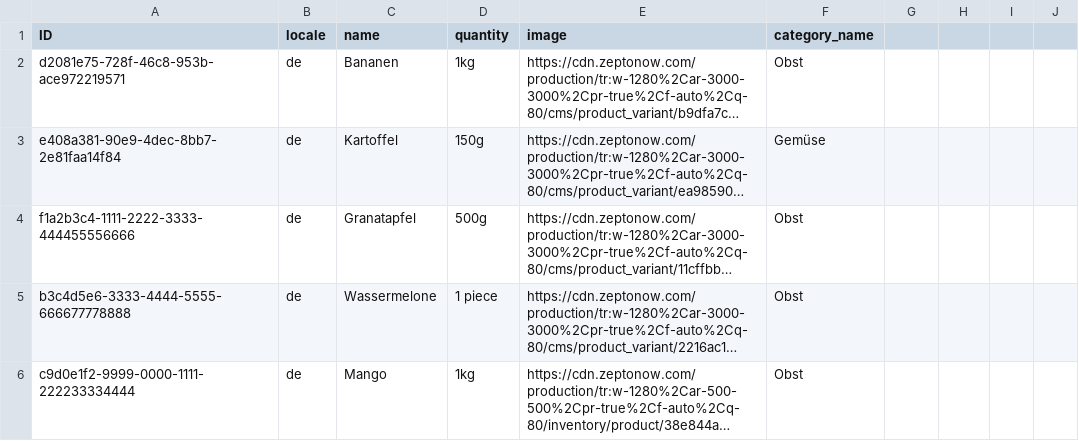
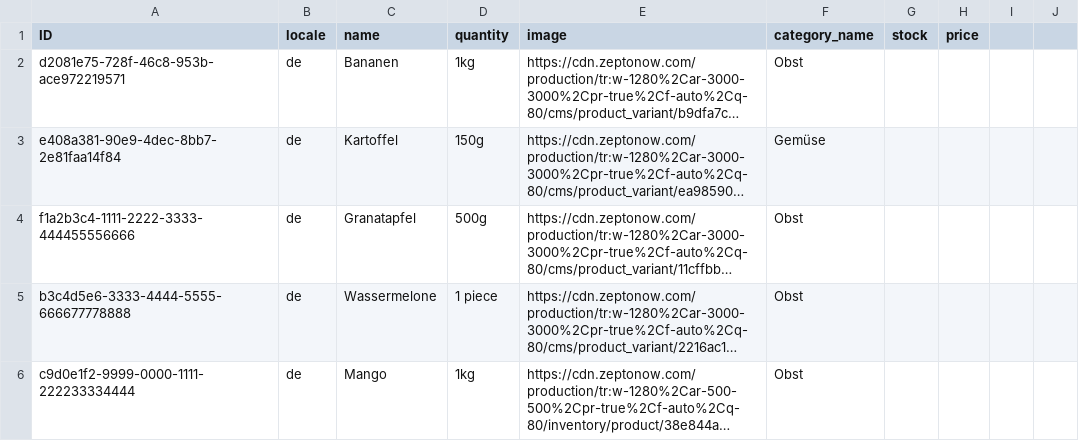
Before and after one commit to tejasri1234/FreshMart, a CSV file: db/data/ecommerce-ProductText.csv, drawn as a sheet; only a part is shown; long unchanged cells end in …; the diff names each change by its address in the sheet, - before the commit and + after, or states it on an @@ line.

```diff
--- a/db/data/ecommerce-ProductText.csv
+++ b/db/data/ecommerce-ProductText.csv
-G1: (empty)
+G1: stock
-H1: (empty)
+H1: price
```
Also changed, not shown: 14 other files.
